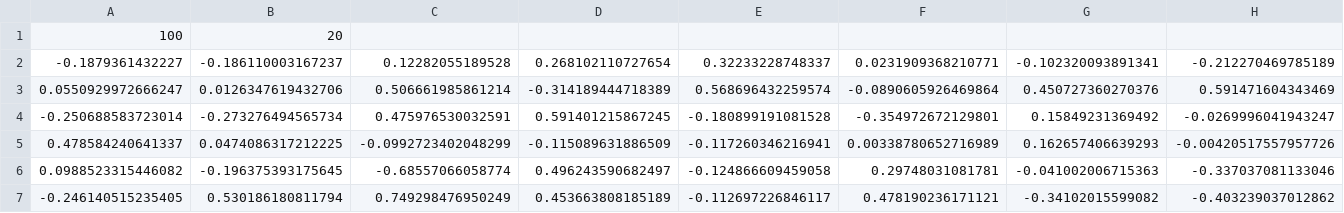
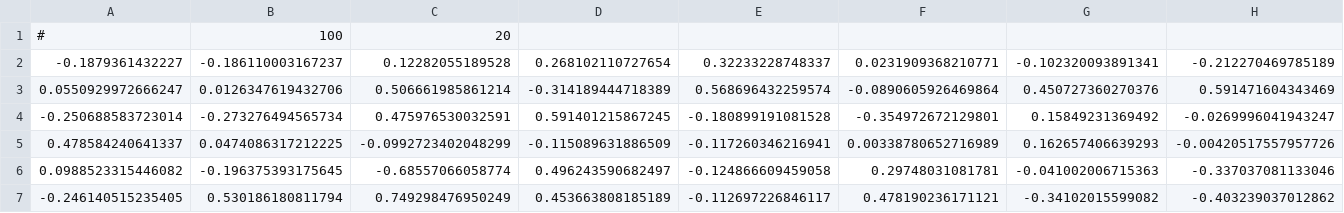
Before and after one commit to djhshih/quist, a TSV file: demo/input.tsv, drawn as a sheet; only a part is shown; removed rows and columns are numbered as before the commit, all else as after; rows hold the shown columns only; the diff names each change by its address in the sheet, - before the commit and + after, or states it on an @@ line.

Commit message:
Modified input file format.

```diff
--- a/demo/input.tsv
+++ b/demo/input.tsv
-row 1: 100 | 20
+row 1: # | 100 | 20
```
Also changed, not shown: 2 other files.
